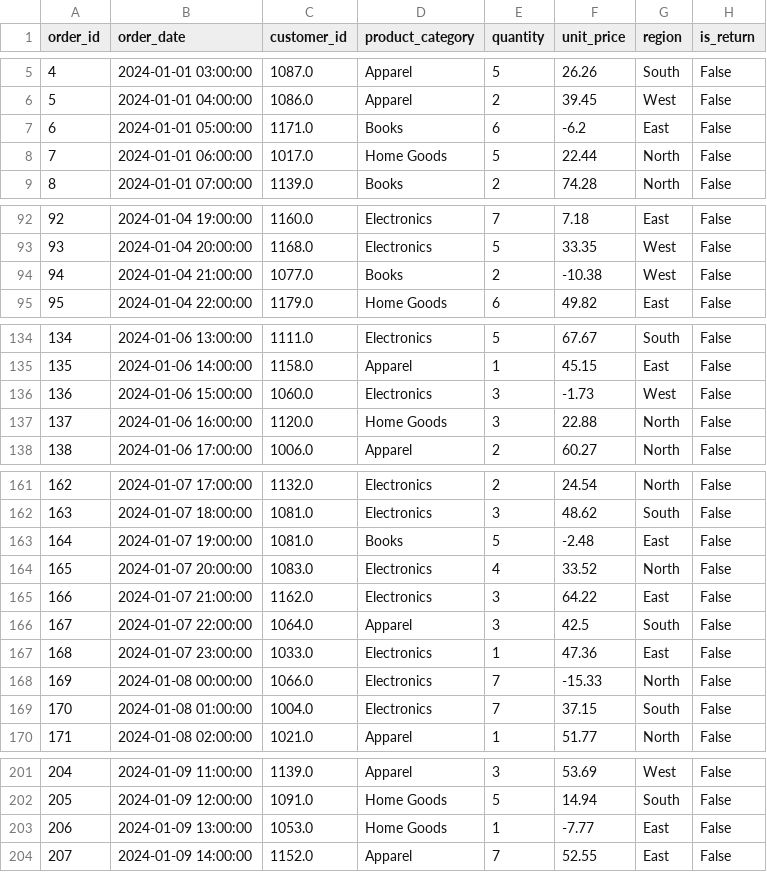
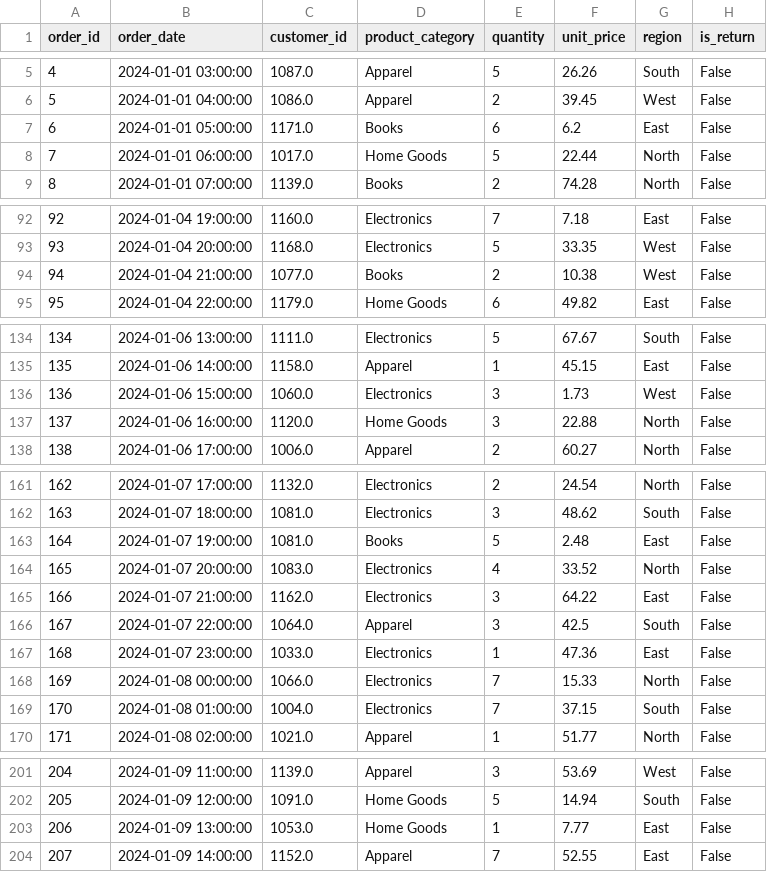
Before and after one commit to Timothious-arhamsoft/DailyTask, a CSV file: Week5_test/orders_cleaned.csv, drawn as a sheet; only a part is shown, gaps mark what is left out; the diff covers the shown part only.

Commit message:
vis: add distribution, category comparison, and relationship plots

```diff
--- a/Week5_test/orders_cleaned.csv
+++ b/Week5_test/orders_cleaned.csv
@@ -6,3 +6,3 @@ order_id,order_date,customer_id,product_category,quantity,unit_price,region,is_r
 5,2024-01-01 04:00:00,1086.0,Apparel,2,39.45,West,False
-6,2024-01-01 05:00:00,1171.0,Books,6,-6.2,East,False
+6,2024-01-01 05:00:00,1171.0,Books,6,6.2,East,False
 7,2024-01-01 06:00:00,1017.0,Home Goods,5,22.44,North,False
@@ -93,3 +93,3 @@ order_id,order_date,customer_id,product_category,quantity,unit_price,region,is_r
 93,2024-01-04 20:00:00,1168.0,Electronics,5,33.35,West,False
-94,2024-01-04 21:00:00,1077.0,Books,2,-10.38,West,False
+94,2024-01-04 21:00:00,1077.0,Books,2,10.38,West,False
 95,2024-01-04 22:00:00,1179.0,Home Goods,6,49.82,East,False
@@ -135,3 +135,3 @@ order_id,order_date,customer_id,product_category,quantity,unit_price,region,is_r
 135,2024-01-06 14:00:00,1158.0,Apparel,1,45.15,East,False
-136,2024-01-06 15:00:00,1060.0,Electronics,3,-1.73,West,False
+136,2024-01-06 15:00:00,1060.0,Electronics,3,1.73,West,False
 137,2024-01-06 16:00:00,1120.0,Home Goods,3,22.88,North,False
@@ -162,3 +162,3 @@ order_id,order_date,customer_id,product_category,quantity,unit_price,region,is_r
 163,2024-01-07 18:00:00,1081.0,Electronics,3,48.62,South,False
-164,2024-01-07 19:00:00,1081.0,Books,5,-2.48,East,False
+164,2024-01-07 19:00:00,1081.0,Books,5,2.48,East,False
 165,2024-01-07 20:00:00,1083.0,Electronics,4,33.52,North,False
@@ -167,3 +167,3 @@ order_id,order_date,customer_id,product_category,quantity,unit_price,region,is_r
 168,2024-01-07 23:00:00,1033.0,Electronics,1,47.36,East,False
-169,2024-01-08 00:00:00,1066.0,Electronics,7,-15.33,North,False
+169,2024-01-08 00:00:00,1066.0,Electronics,7,15.33,North,False
 170,2024-01-08 01:00:00,1004.0,Electronics,7,37.15,South,False
@@ -202,3 +202,3 @@ order_id,order_date,customer_id,product_category,quantity,unit_price,region,is_r
 205,2024-01-09 12:00:00,1091.0,Home Goods,5,14.94,South,False
-206,2024-01-09 13:00:00,1053.0,Home Goods,1,-7.77,East,False
+206,2024-01-09 13:00:00,1053.0,Home Goods,1,7.77,East,False
 207,2024-01-09 14:00:00,1152.0,Apparel,7,52.55,East,False
```
Also changed, not shown: 56 edited cells elsewhere in this file, 1 other file.
